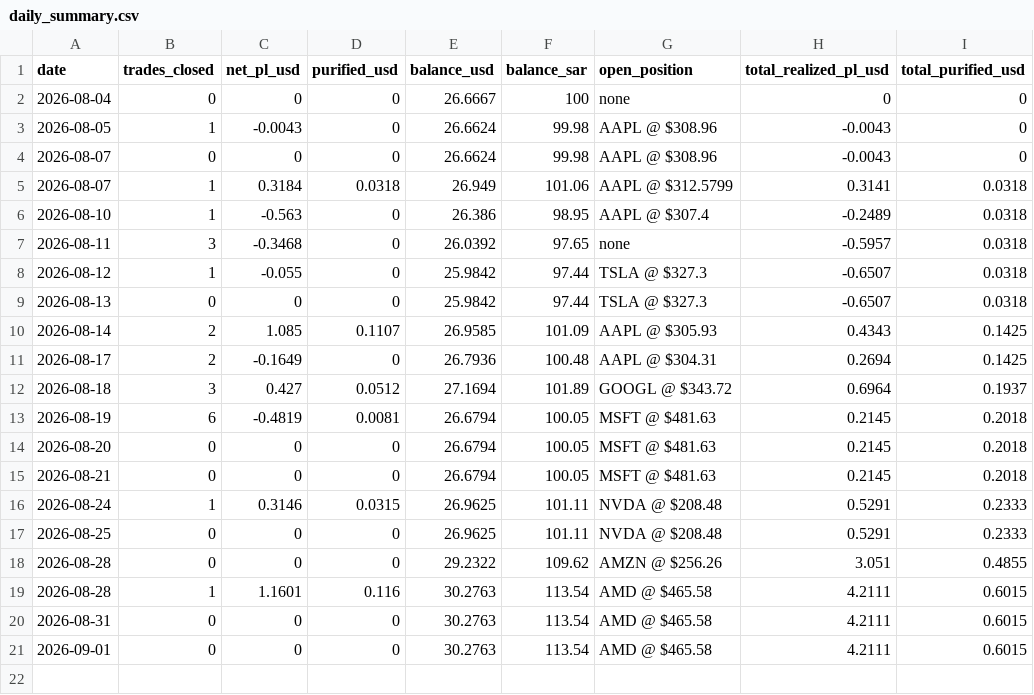
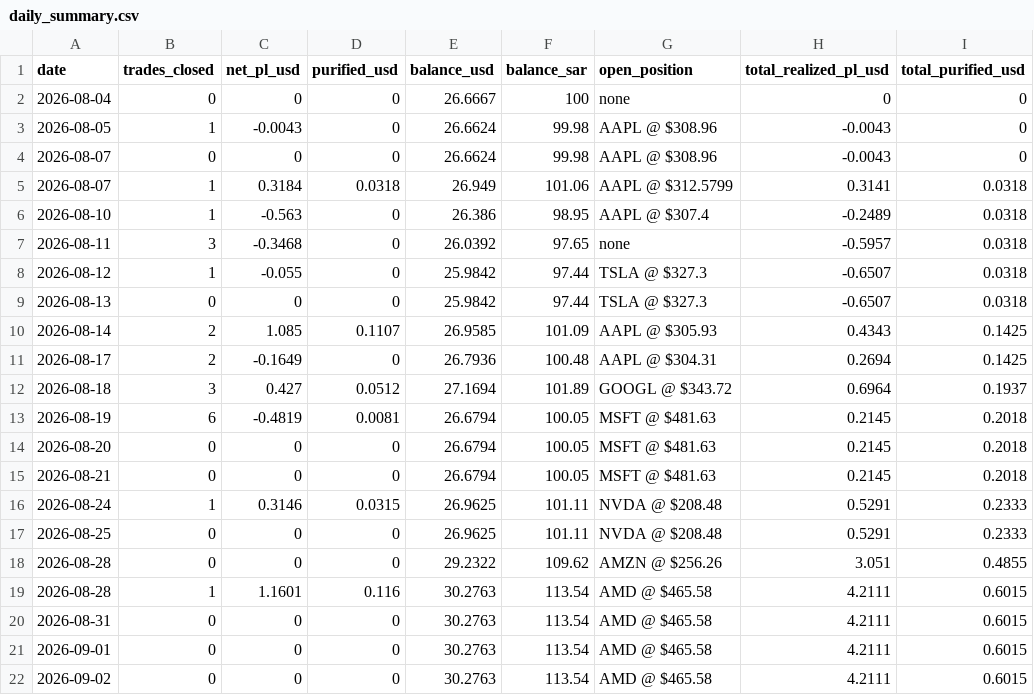
Before and after one commit to dawajund-1/intraday-sar-tracker, a CSV file: data/daily_summary.csv, drawn as a sheet; the diff names each change by its address in the sheet, - before the commit and + after, or states it on an @@ line.

```diff
--- a/data/daily_summary.csv
+++ b/data/daily_summary.csv
+row 22: 2026-09-02 | 0 | 0 | 0 | 30.2763 | 113.54 | AMD @ $465.58 | 4.2111 | 0.6015
```
